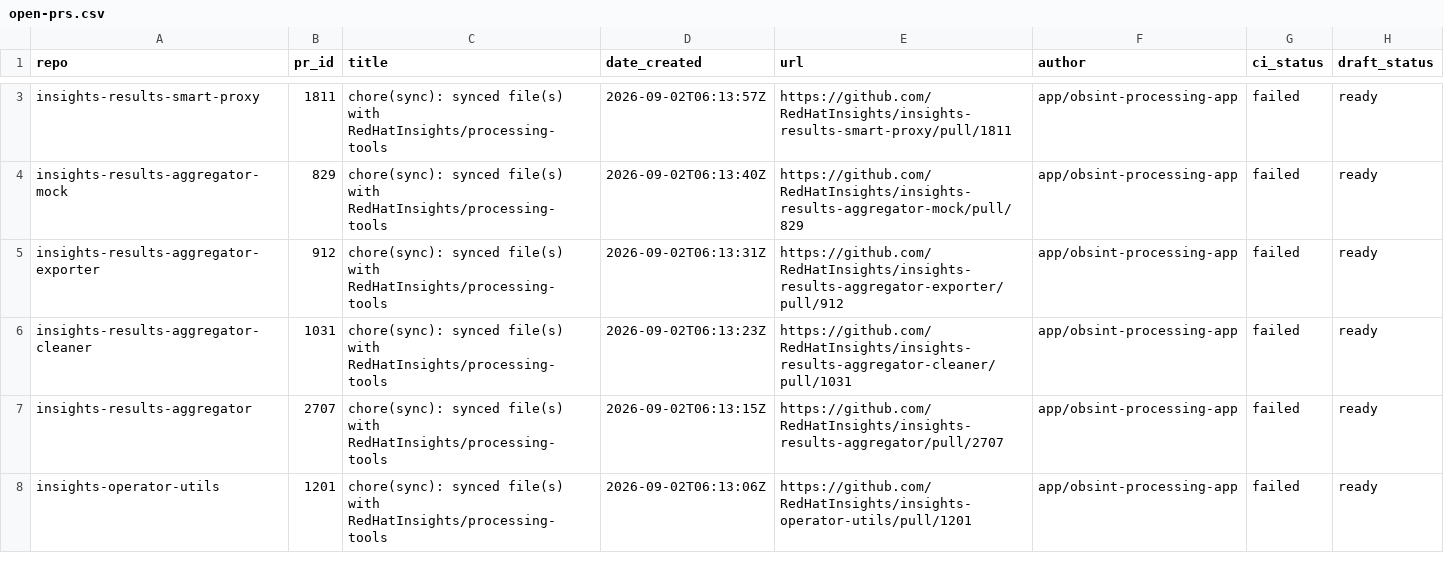
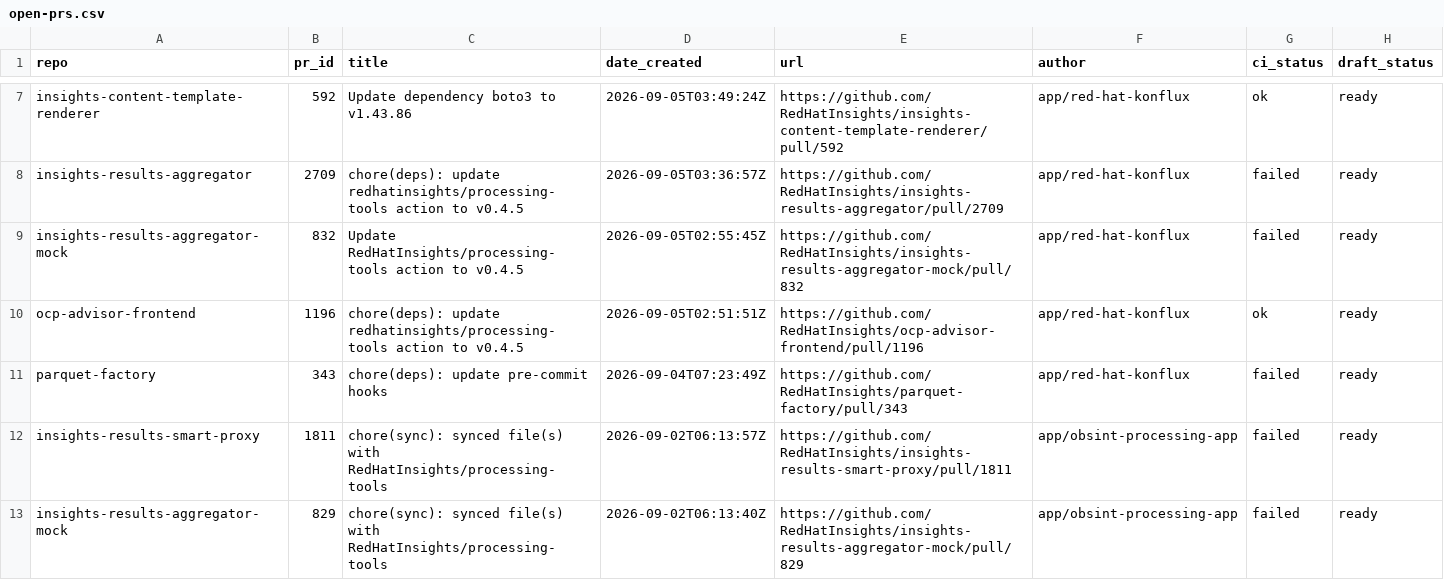
Before and after one commit to RedHatInsights/processing-tools, a CSV file: open_mr_pr/github/open-prs.csv, drawn as a sheet; only a part is shown, gaps mark what is left out; the shorter side is filled out with more unchanged rows; the diff covers the shown part only; the diff names each change by its address in the sheet, - before the commit and + after, or states it on an @@ line.

```diff
--- a/open_mr_pr/github/open-prs.csv
+++ b/open_mr_pr/github/open-prs.csv
+row 7: insights-content-template-renderer | 592 | Update dependency boto3 to v1.43.86 | 2026-09-05T03:49:24Z | https://github.com/RedHatInsights/insights-content-template-renderer/pull/592 | app/red-hat-konflux | ok | ready
+row 8: insights-results-aggregator | 2709 | chore(deps): update redhatinsights/processing-tools action to v0.4.5 | 2026-09-05T03:36:57Z | https://github.com/RedHatInsights/insights-results-aggregator/pull/2709 | app/red-hat-konflux | failed | ready
+row 9: insights-results-aggregator-mock | 832 | Update RedHatInsights/processing-tools action to v0.4.5 | 2026-09-05T02:55:45Z | https://github.com/RedHatInsights/insights-results-aggregator-mock/pull/832 | app/red-hat-konflux | failed | ready
+row 10: ocp-advisor-frontend | 1196 | chore(deps): update redhatinsights/processing-tools action to v0.4.5 | 2026-09-05T02:51:51Z | https://github.com/RedHatInsights/ocp-advisor-frontend/pull/1196 | app/red-hat-konflux | ok | ready
+row 11: parquet-factory | 343 | chore(deps): update pre-commit hooks | 2026-09-04T07:23:49Z | https://github.com/RedHatInsights/parquet-factory/pull/343 | app/red-hat-konflux | failed | ready
```
Also changed, not shown: 4 added rows and 7 edited cells elsewhere in this file, 3 other files.
